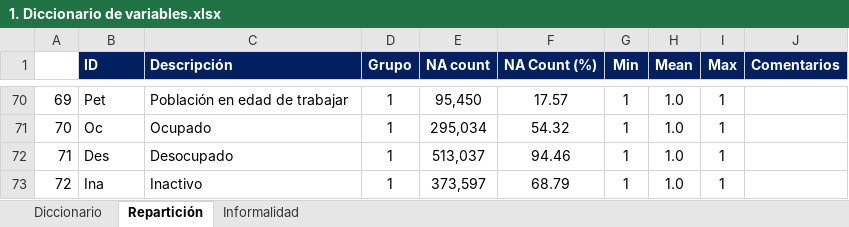
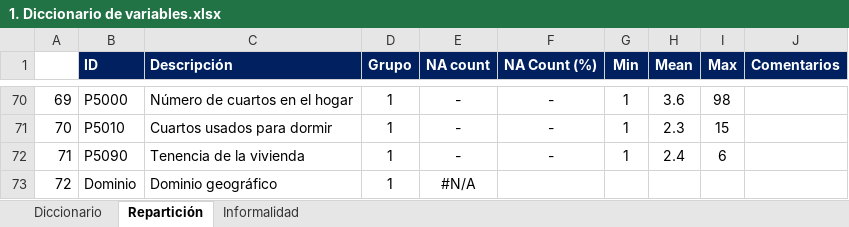
Before and after one commit to mvillabonam/Taller-2, an Excel workbook: Documents/1. Diccionario de variables.xlsx, sheet Repartición, drawn as a sheet; only a part is shown, gaps mark what is left out; values as stored, in another font and other column widths than the file's, no borders; the diff covers the shown part only; the diff names each change by its address in the sheet, - before the commit and + after, or states it on an @@ line.

```diff
--- a/Documents/1. Diccionario de variables.xlsx (sheet Repartición)
+++ b/Documents/1. Diccionario de variables.xlsx (sheet Repartición)
-B70 (ID): Pet
+B70 (ID): P5000
-C70 (Descripción): Población en edad de trabajar
+C70 (Descripción): Número de cuartos en el hogar
-E70 (NA count): 95,450
+E70 (NA count): -
-F70 (NA Count (%)): 17.57
+F70 (NA Count (%)): -
-H70 (Mean): 1.0
+H70 (Mean): 3.6
-I70 (Max): 1
+I70 (Max): 98
-B71 (ID): Oc
+B71 (ID): P5010
-C71 (Descripción): Ocupado
+C71 (Descripción): Cuartos usados para dormir
-E71 (NA count): 295,034
+E71 (NA count): -
-F71 (NA Count (%)): 54.32
+F71 (NA Count (%)): -
-H71 (Mean): 1.0
+H71 (Mean): 2.3
-I71 (Max): 1
+I71 (Max): 15
-B72 (ID): Des
+B72 (ID): P5090
-C72 (Descripción): Desocupado
+C72 (Descripción): Tenencia de la vivienda
-E72 (NA count): 513,037
+E72 (NA count): -
-F72 (NA Count (%)): 94.46
+F72 (NA Count (%)): -
-H72 (Mean): 1.0
+H72 (Mean): 2.4
-I72 (Max): 1
+I72 (Max): 6
-B73 (ID): Ina
+B73 (ID): Dominio
-C73 (Descripción): Inactivo
+C73 (Descripción): Dominio geográfico
-E73 (NA count): 373,597
+E73 (NA count): #N/A
-F73 (NA Count (%)): 68.79
+F73 (NA Count (%)): (empty)
-G73 (Min): 1
+G73 (Min): (empty)
-H73 (Mean): 1.0
+H73 (Mean): (empty)
-I73 (Max): 1
+I73 (Max): (empty)
```
Also changed, not shown: 52 hidden or unhidden rows, 110 edited cells and cell formats elsewhere in this sheet, 7 other files.
